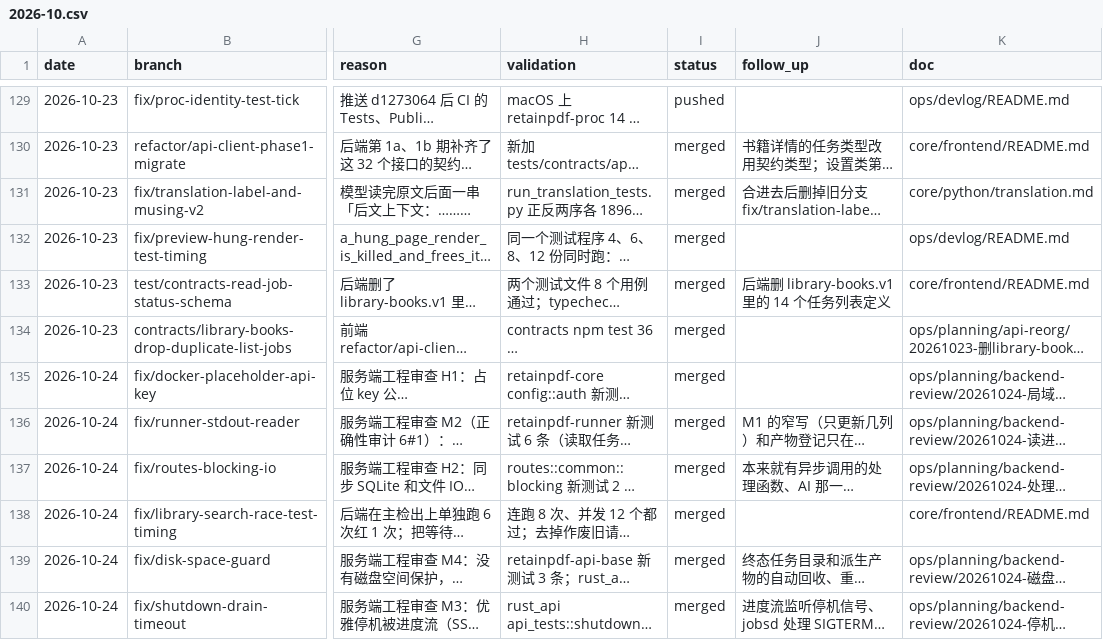
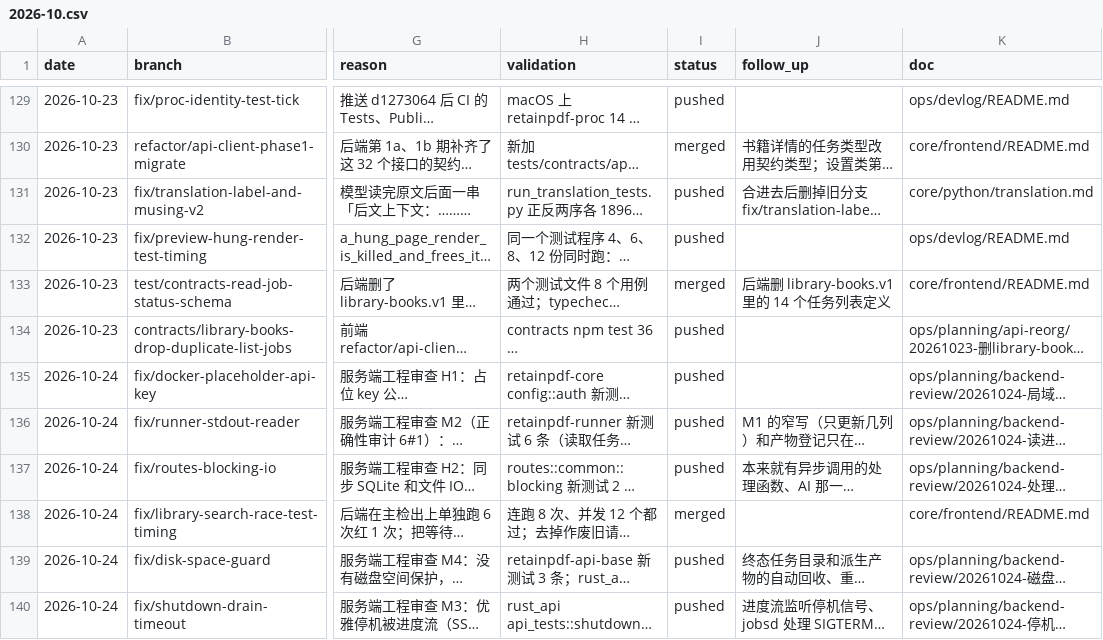
Before and after one commit to Su2uka/retain-pdf, a CSV file: docs/ops/devlog/2026-10.csv, drawn as a sheet; only a part is shown, gaps mark what is left out; long unchanged cells end in …; the diff covers the shown part only; the diff names each change by its address in the sheet, - before the commit and + after, or states it on an @@ line.

```diff
--- a/docs/ops/devlog/2026-10.csv
+++ b/docs/ops/devlog/2026-10.csv
-I131:I132 (status): merged
+I131:I132 (status): pushed
-I134:I137 (status): merged
+I134:I137 (status): pushed
-I139:I140 (status): merged
+I139:I140 (status): pushed
```
Also changed, not shown: 1 added row and 6 edited cells elsewhere in this file.
